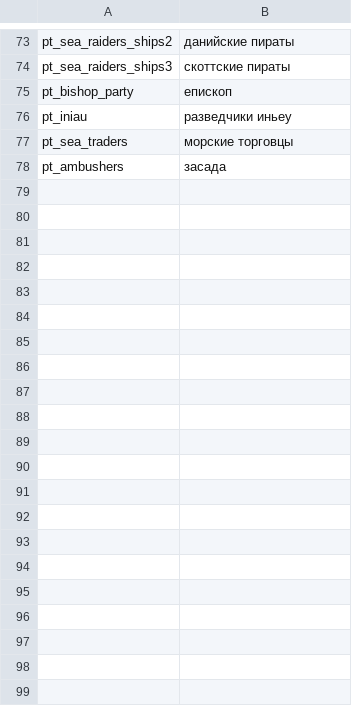
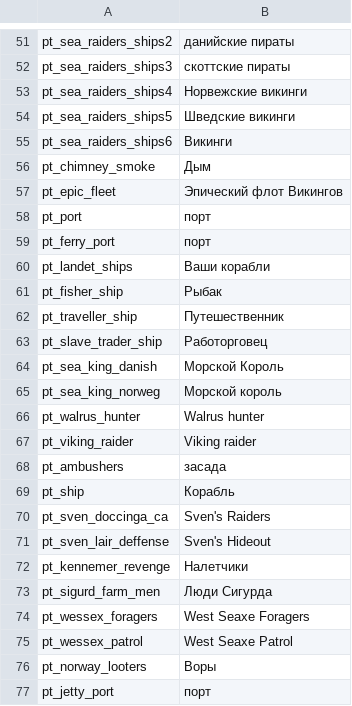
Before and after one commit to vponomaryov/mb_warband_rus, a CSV file: Modules/Viking Conquest/languages/ru/party_templates.csv, drawn as a sheet; only a part is shown, gaps mark what is left out; removed rows and columns are numbered as before the commit, all else as after; the diff covers the shown part only; the diff names each change by its address in the sheet, - before the commit and + after, or states it on an @@ line.

```diff
--- a/Modules/Viking Conquest/languages/ru/party_templates.csv
+++ b/Modules/Viking Conquest/languages/ru/party_templates.csv
-row 75: pt_bishop_party | епископ
-row 76: pt_iniau | разведчики иньеу
-row 77: pt_sea_traders | морские торговцы
+row 53: pt_sea_raiders_ships4 | Норвежские викинги
+row 54: pt_sea_raiders_ships5 | Шведские викинги
+row 55: pt_sea_raiders_ships6 | Викинги
+row 56: pt_chimney_smoke | Дым
+row 57: pt_epic_fleet | Эпический флот Викингов
+row 58: pt_port | порт
+row 59: pt_ferry_port | порт
+row 60: pt_landet_ships | Ваши корабли
+row 61: pt_fisher_ship | Рыбак
+row 62: pt_traveller_ship | Путешественник
+row 63: pt_slave_trader_ship | Работорговец
+row 64: pt_sea_king_danish | Морской Король
+row 65: pt_sea_king_norweg | Морской король
+row 66: pt_walrus_hunter | Walrus hunter
+row 67: pt_viking_raider | Viking raider
+row 69: pt_ship | Корабль
+row 70: pt_sven_doccinga_ca | Sven's Raiders
+row 71: pt_sven_lair_deffense | Sven's Hideout
+row 72: pt_kennemer_revenge | Налетчики
+row 73: pt_sigurd_farm_men | Люди Сигурда
+row 74: pt_wessex_foragers | West Seaxe Foragers
+row 75: pt_wessex_patrol | West Seaxe Patrol
+row 76: pt_norway_looters | Воры
+row 77: pt_jetty_port | порт
```
Also changed, not shown: 2 added rows and 24 removed rows elsewhere in this file, Modules/Viking Conquest/languages/ru/game_strings.csv, Modules/Viking Conquest/languages/ru/parties.csv, 7 other files.
